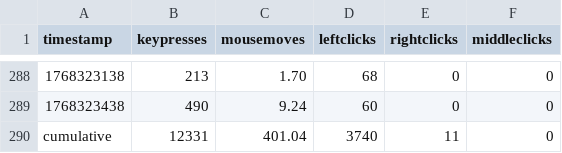
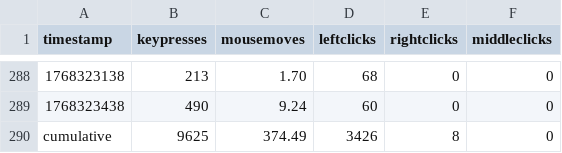
Before and after one commit to bilals12/website, a CSV file: static/viz/past_24_hours_data.csv, drawn as a sheet; only a part is shown, gaps mark what is left out; the diff covers the shown part only.

```diff
--- a/static/viz/past_24_hours_data.csv
+++ b/static/viz/past_24_hours_data.csv
@@ -289,2 +289,2 @@ timestamp,keypresses,mousemoves,leftclicks,rightclicks,middleclicks
 1768323438,490,9.24,60,0,0
-cumulative,12331,401.04,3740,11,0
+cumulative,9625,374.49,3426,8,0
```
Also changed, not shown: 11 added rows, 11 removed rows and 9 edited cells elsewhere in this file, 1 other file.
